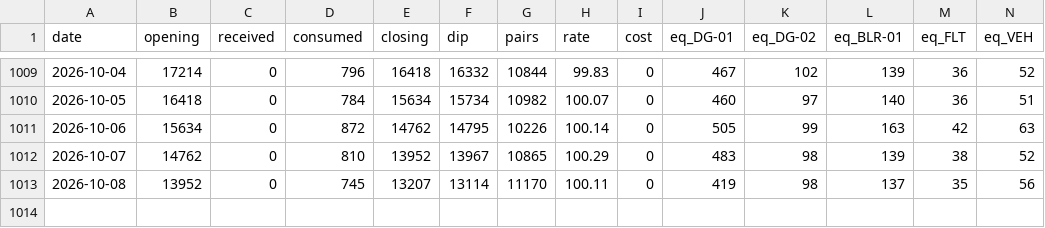
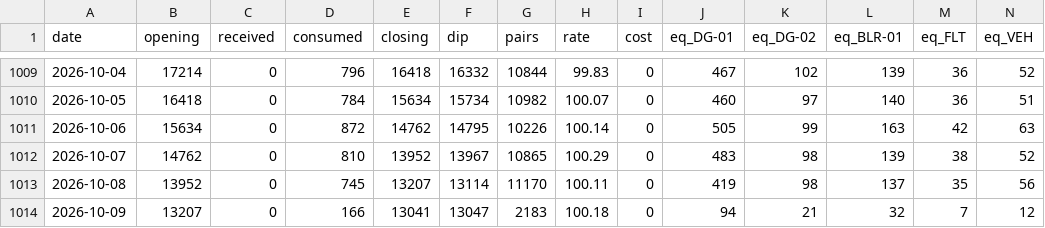
Before and after one commit to abdulla-a-b/diesel-control-demo, a CSV file: data/daily.csv, drawn as a sheet; only a part is shown, gaps mark what is left out; rows hold the shown columns only; the diff names each change by its address in the sheet, - before the commit and + after, or states it on an @@ line.

```diff
--- a/data/daily.csv
+++ b/data/daily.csv
+row 1014: 2026-10-09 | 13207 | 0 | 166 | 13041 | 13047 | 2183 | 100.18 | 0 | 94 | 21 | 32 | 7 | 12
```
Also changed, not shown: 5 other files.
